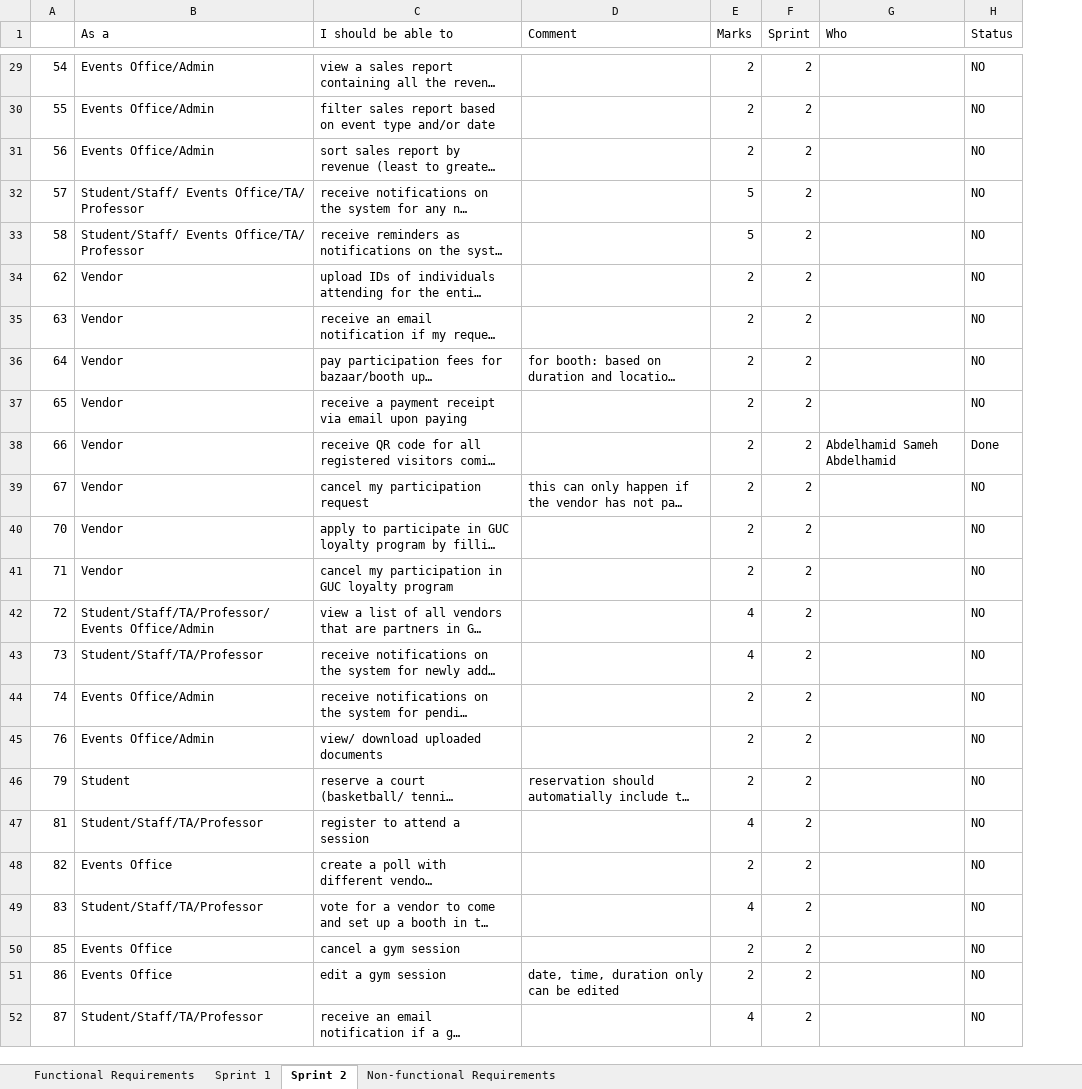
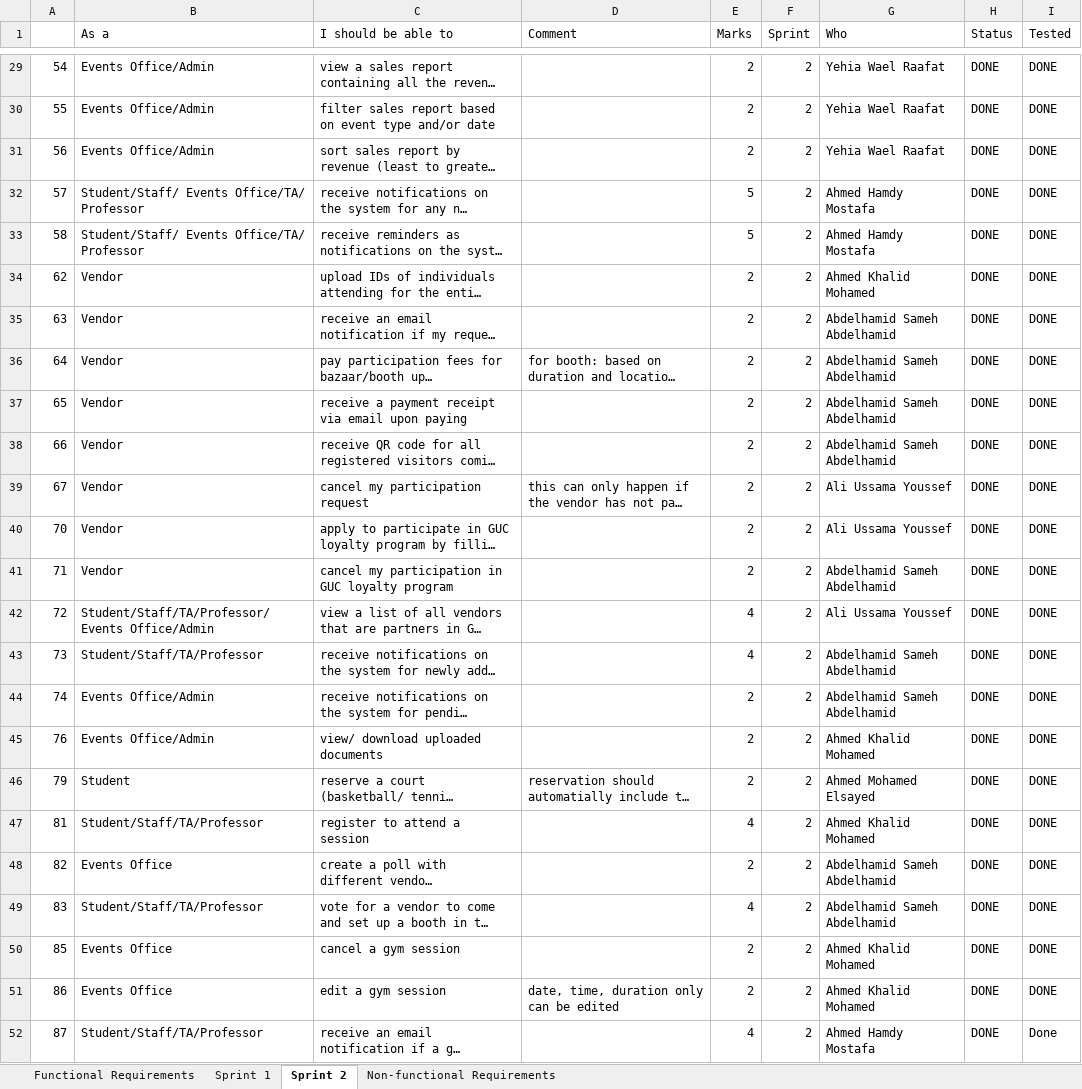
Before and after one commit to AhmedK3019/Zarf-Token, an Excel workbook: Project requirements.xlsx, sheet Sprint 2, drawn as a sheet; only a part is shown, gaps mark what is left out; long unchanged cells end in …; values as stored, in another font and other column widths than the file's, no cell formats; charts and pictures and conditional formats not drawn; the diff covers the shown part only; the diff names each change by its address in the sheet, - before the commit and + after, or states it on an @@ line.

```diff
--- a/Project requirements.xlsx (sheet Sprint 2)
+++ b/Project requirements.xlsx (sheet Sprint 2)
+column I (Tested), rows 29-52: DONE | DONE | DONE | DONE | DONE | DONE | DONE | DONE | DONE | DONE | DONE | DONE | DONE | DONE | DONE | DONE | DONE | DONE | DONE | DONE | DONE | DONE | DONE | Done
-G29:G31 (Who): (empty)
+G29:G31 (Who): Yehia Wael Raafat
-H29:H37 (Status): NO
+H29:H37 (Status): DONE
-G32:G33 (Who): (empty)
+G32:G33 (Who): Ahmed Hamdy Mostafa
-G34 (Who): (empty)
+G34 (Who): Ahmed Khalid Mohamed
-G35:G37 (Who): (empty)
+G35:G37 (Who): Abdelhamid Sameh Abdelhamid
-H38 (Status): Done
+H38 (Status): DONE
-G39:G40 (Who): (empty)
+G39:G40 (Who): Ali Ussama Youssef
-H39:H52 (Status): NO
+H39:H52 (Status): DONE
-G41 (Who): (empty)
+G41 (Who): Abdelhamid Sameh Abdelhamid
-G42 (Who): (empty)
+G42 (Who): Ali Ussama Youssef
-G43:G44 (Who): (empty)
+G43:G44 (Who): Abdelhamid Sameh Abdelhamid
-G45 (Who): (empty)
+G45 (Who): Ahmed Khalid Mohamed
-G46 (Who): (empty)
+G46 (Who): Ahmed Mohamed Elsayed
-G47 (Who): (empty)
+G47 (Who): Ahmed Khalid Mohamed
-G48:G49 (Who): (empty)
+G48:G49 (Who): Abdelhamid Sameh Abdelhamid
-G50:G51 (Who): (empty)
+G50:G51 (Who): Ahmed Khalid Mohamed
-G52 (Who): (empty)
+G52 (Who): Ahmed Hamdy Mostafa
```
Also changed, not shown: 50 edited cells elsewhere in this sheet, sheet Functional Requirements, sheet Sprint 1, cell formats.
